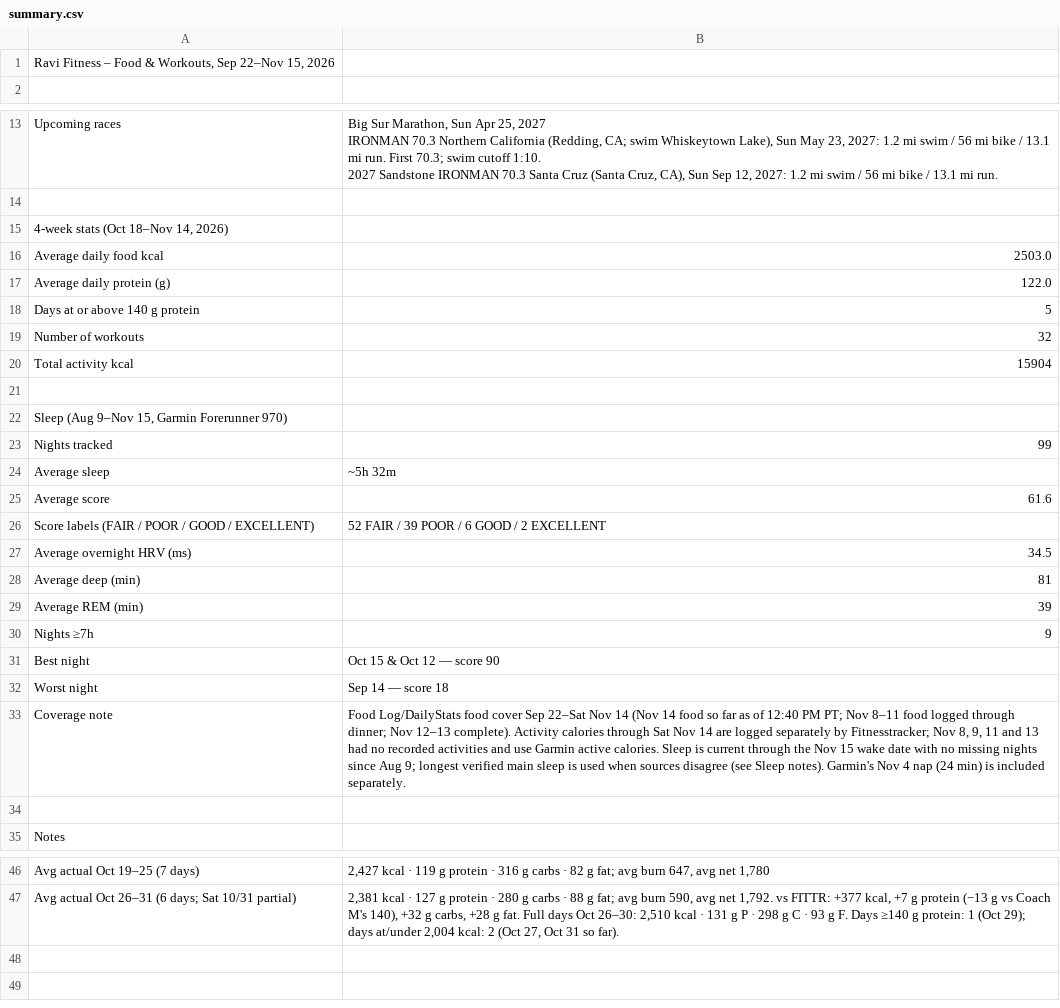
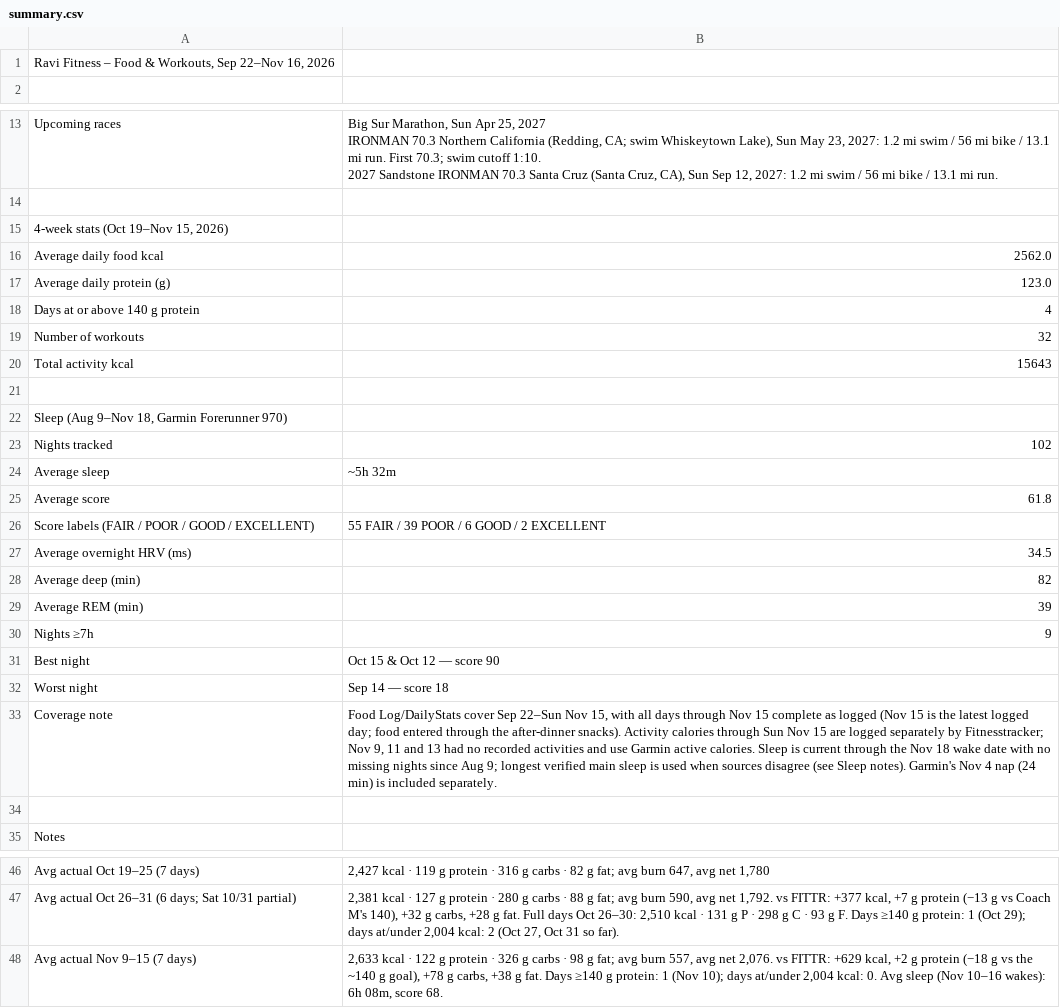
Before and after one commit to ravidev/fitness-dashboard, a CSV file: data/summary.csv, drawn as a sheet; only a part is shown, gaps mark what is left out.

```diff
--- a/data/summary.csv
+++ b/data/summary.csv
@@ -1,2 +1,2 @@
-"Ravi Fitness – Food & Workouts, Sep 22–Nov 15, 2026",
+"Ravi Fitness – Food & Workouts, Sep 22–Nov 16, 2026",
 ,
@@ -16,16 +16,16 @@ IRONMAN 70.3 Northern California (Redding, CA; swim Whiskeytown Lake), Sun May 2
 ,
-"4-week stats (Oct 18–Nov 14, 2026)",
-Average daily food kcal,2503.0
-Average daily protein (g),122.0
-Days at or above 140 g protein,5
+"4-week stats (Oct 19–Nov 15, 2026)",
+Average daily food kcal,2562.0
+Average daily protein (g),123.0
+Days at or above 140 g protein,4
 Number of workouts,32
-Total activity kcal,15904
+Total activity kcal,15643
 ,
-"Sleep (Aug 9–Nov 15, Garmin Forerunner 970)",
-Nights tracked,99
+"Sleep (Aug 9–Nov 18, Garmin Forerunner 970)",
+Nights tracked,102
 Average sleep,~5h 32m
-Average score,61.6
-Score labels (FAIR / POOR / GOOD / EXCELLENT),52 FAIR / 39 POOR / 6 GOOD / 2 EXCELLENT
+Average score,61.8
+Score labels (FAIR / POOR / GOOD / EXCELLENT),55 FAIR / 39 POOR / 6 GOOD / 2 EXCELLENT
 Average overnight HRV (ms),34.5
-Average deep (min),81
+Average deep (min),82
 Average REM (min),39
@@ -34,3 +34,3 @@ Best night,Oct 15 & Oct 12 — score 90
 Worst night,Sep 14 — score 18
-Coverage note,"Food Log/DailyStats food cover Sep 22–Sat Nov 14 (Nov 14 food so far as of 12:40 PM PT; Nov 8–11 food logged through dinner; Nov 12–13 complete). Activity calories through Sat Nov 14 are logged separately by Fitnesstracker; Nov 8, 9, 11 and 13 had no recorded activities and use Garmin active calories. Sleep is current through the Nov 15 wake date with no missing nights since Aug 9; longest verified main sleep is used when sources disagree (see Sleep notes). Garmin's Nov 4 nap (24 min) is included separately."
+Coverage note,"Food Log/DailyStats cover Sep 22–Sun Nov 15, with all days through Nov 15 complete as logged (Nov 15 is the latest logged day; food entered through the after-dinner snacks). Activity calories through Sun Nov 15 are logged separately by Fitnesstracker; Nov 9, 11 and 13 had no recorded activities and use Garmin active calories. Sleep is current through the Nov 18 wake date with no missing nights since Aug 9; longest verified main sleep is used when sources disagree (see Sleep notes). Garmin's Nov 4 nap (24 min) is included separately."
 ,
@@ -49 +49,2 @@ Avg actual Oct 19–25 (7 days),"2,427 kcal · 119 g protein · 316 g carbs · 8
 Avg actual Oct 26–31 (6 days; Sat 10/31 partial),"2,381 kcal · 127 g protein · 280 g carbs · 88 g fat; avg burn 590, avg net 1,792. vs FITTR: +377 kcal, +7 g protein (−13 g vs Coach M's 140), +32 g carbs, +28 g fat. Full days Oct 26–30: 2,510 kcal · 131 g P · 298 g C · 93 g F. Days ≥140 g protein: 1 (Oct 29); days at/under 2,004 kcal: 2 (Oct 27, Oct 31 so far)."
+Avg actual Nov 9–15 (7 days),"2,633 kcal · 122 g protein · 326 g carbs · 98 g fat; avg burn 557, avg net 2,076. vs FITTR: +629 kcal, +2 g protein (−18 g vs the ~140 g goal), +78 g carbs, +38 g fat. Days ≥140 g protein: 1 (Nov 10); days at/under 2,004 kcal: 0. Avg sleep (Nov 10–16 wakes): 6h 08m, score 68."
```
Also changed, not shown: data/dailystats.csv, data/foodlog.csv, 6 other files.
